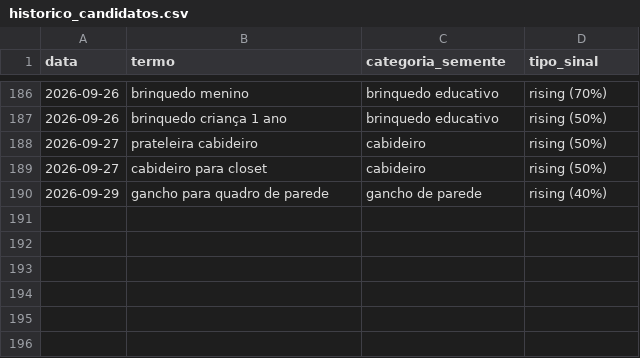
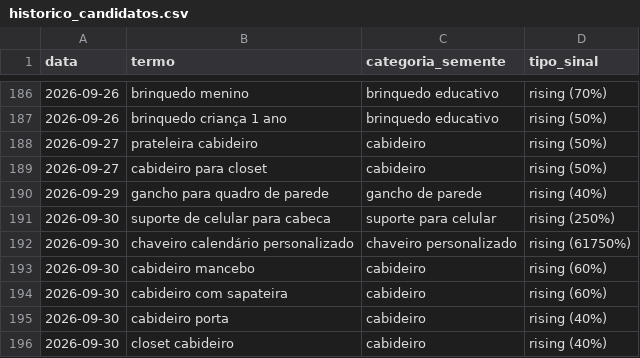
Before and after one commit to gbdevs23/PRODUTREND-3D, a CSV file: historico_candidatos.csv, drawn as a sheet; only a part is shown, gaps mark what is left out; the diff names each change by its address in the sheet, - before the commit and + after, or states it on an @@ line.

```diff
--- a/historico_candidatos.csv
+++ b/historico_candidatos.csv
+row 191: 2026-09-30 | suporte de celular para cabeca | suporte para celular | rising (250%)
+row 192: 2026-09-30 | chaveiro calendário personalizado | chaveiro personalizado | rising (61750%)
+row 193: 2026-09-30 | cabideiro mancebo | cabideiro | rising (60%)
+row 194: 2026-09-30 | cabideiro com sapateira | cabideiro | rising (60%)
+row 195: 2026-09-30 | cabideiro porta | cabideiro | rising (40%)
+row 196: 2026-09-30 | closet cabideiro | cabideiro | rising (40%)
```
Also changed, not shown: 1 other file.
